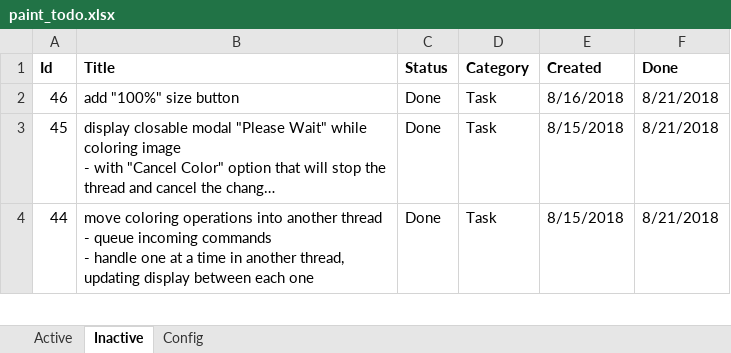
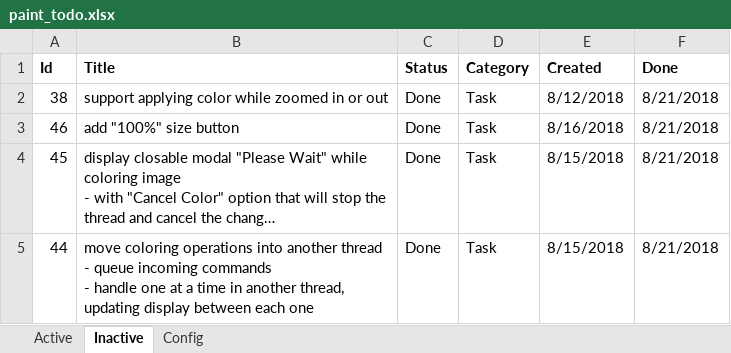
Before and after one commit to WithoutHaste/PerpetualPaint, an Excel workbook: paint_todo.xlsx, sheet Inactive, drawn as a sheet; only a part is shown; long unchanged cells end in …; values as stored, in another font and other column widths than the file's, no borders; the diff names each change by its address in the sheet, - before the commit and + after, or states it on an @@ line.

Commit message:
v1: color image when zoomed in/out

```diff
--- a/paint_todo.xlsx (sheet Inactive)
+++ b/paint_todo.xlsx (sheet Inactive)
+row 2: 38 | support applying color while zoomed in or out | Done | Task | 8/12/2018 | 8/21/2018
```
Also changed, not shown: sheet Active, 1 other file.
